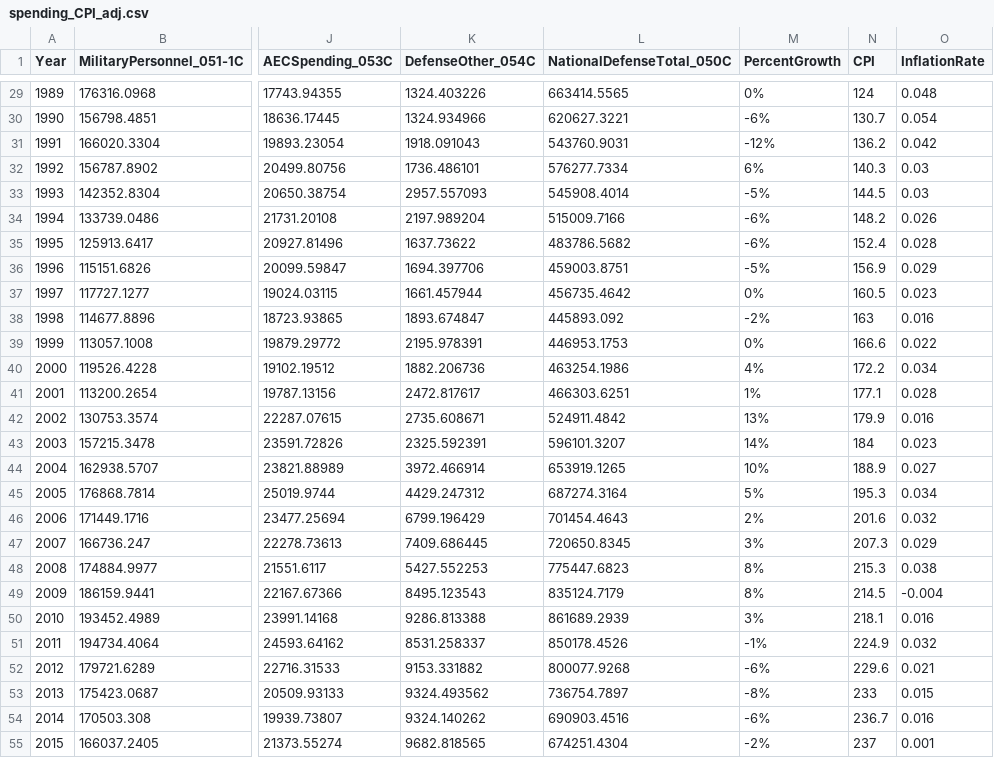
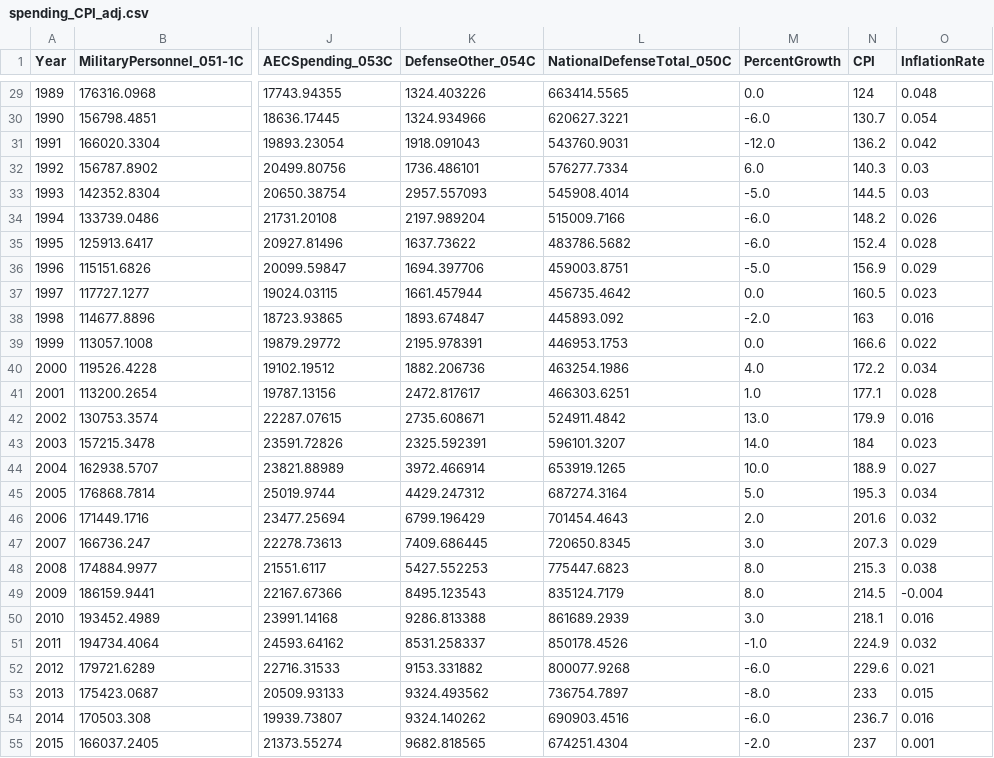
Before and after one commit to elsaawy/416project, a CSV file: spending_CPI_adj.csv, drawn as a sheet; only a part is shown, gaps mark what is left out; the diff covers the shown part only; the diff names each change by its address in the sheet, - before the commit and + after, or states it on an @@ line.

```diff
--- a/spending_CPI_adj.csv
+++ b/spending_CPI_adj.csv
-M29 (PercentGrowth): 0%
+M29 (PercentGrowth): 0.0
-M30 (PercentGrowth): -6%
+M30 (PercentGrowth): -6.0
-M31 (PercentGrowth): -12%
+M31 (PercentGrowth): -12.0
-M32 (PercentGrowth): 6%
+M32 (PercentGrowth): 6.0
-M33 (PercentGrowth): -5%
+M33 (PercentGrowth): -5.0
-M34:M35 (PercentGrowth): -6%
+M34:M35 (PercentGrowth): -6.0
-M36 (PercentGrowth): -5%
+M36 (PercentGrowth): -5.0
-M37 (PercentGrowth): 0%
+M37 (PercentGrowth): 0.0
-M38 (PercentGrowth): -2%
+M38 (PercentGrowth): -2.0
-M39 (PercentGrowth): 0%
+M39 (PercentGrowth): 0.0
-M40 (PercentGrowth): 4%
+M40 (PercentGrowth): 4.0
-M41 (PercentGrowth): 1%
+M41 (PercentGrowth): 1.0
-M42 (PercentGrowth): 13%
+M42 (PercentGrowth): 13.0
-M43 (PercentGrowth): 14%
+M43 (PercentGrowth): 14.0
-M44 (PercentGrowth): 10%
+M44 (PercentGrowth): 10.0
-M45 (PercentGrowth): 5%
+M45 (PercentGrowth): 5.0
-M46 (PercentGrowth): 2%
+M46 (PercentGrowth): 2.0
-M47 (PercentGrowth): 3%
+M47 (PercentGrowth): 3.0
-M48:M49 (PercentGrowth): 8%
+M48:M49 (PercentGrowth): 8.0
-M50 (PercentGrowth): 3%
+M50 (PercentGrowth): 3.0
-M51 (PercentGrowth): -1%
+M51 (PercentGrowth): -1.0
-M52 (PercentGrowth): -6%
+M52 (PercentGrowth): -6.0
-M53 (PercentGrowth): -8%
+M53 (PercentGrowth): -8.0
-M54 (PercentGrowth): -6%
+M54 (PercentGrowth): -6.0
-M55 (PercentGrowth): -2%
+M55 (PercentGrowth): -2.0
```
Also changed, not shown: 34 edited cells elsewhere in this file.
